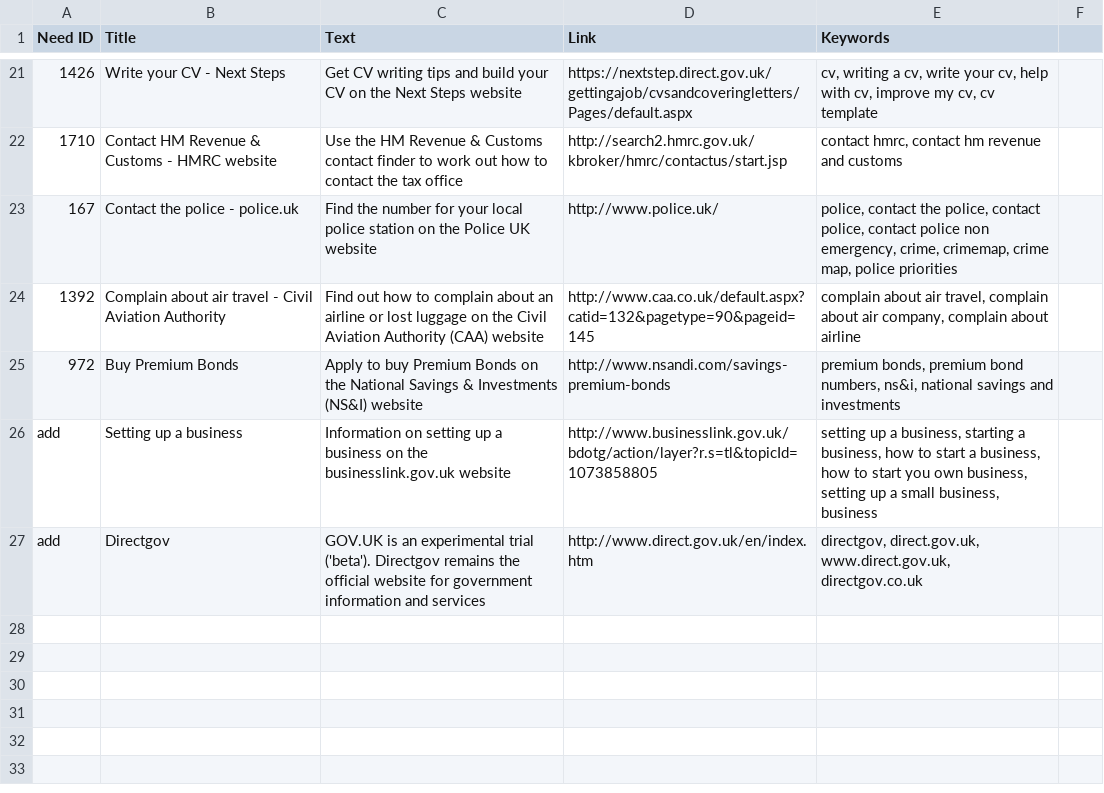
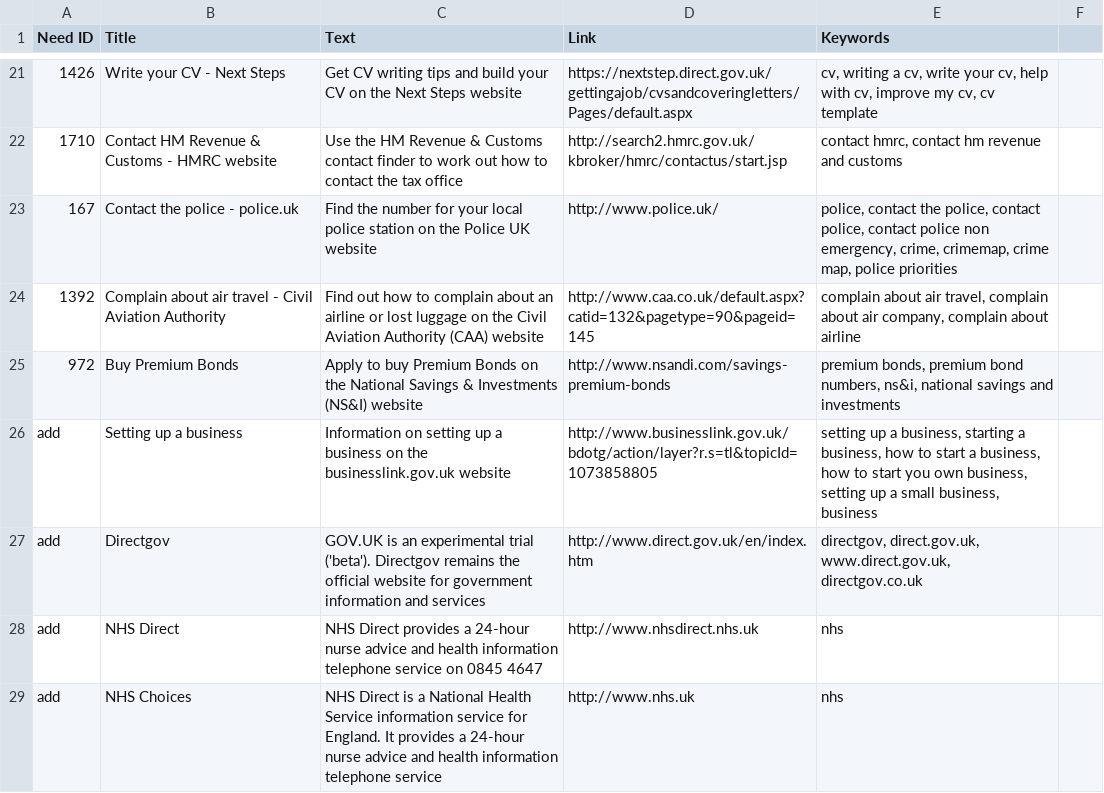
Before and after one commit to alphagov/recommended-links, a CSV file: data/index/internal_search_results.csv, drawn as a sheet; only a part is shown, gaps mark what is left out.

Commit message:
additional results from Peter

```diff
--- a/data/index/internal_search_results.csv
+++ b/data/index/internal_search_results.csv
@@ -27 +27,3 @@ add,Setting up a business,Information on setting up a business on the businessli
 add,Directgov,"GOV.UK is an experimental trial ('beta'). Directgov remains the official website for government information and services",http://www.direct.gov.uk/en/index.htm,"directgov, direct.gov.uk, www.direct.gov.uk, directgov.co.uk"
+add,NHS Direct,NHS Direct provides a 24-hour nurse advice and health information telephone service on 0845 4647,http://www.nhsdirect.nhs.uk,"nhs"
+add,NHS Choices,NHS Direct is a National Health Service information service for England. It provides a 24-hour nurse advice and health information telephone service,http://www.nhs.uk,"nhs"
```
